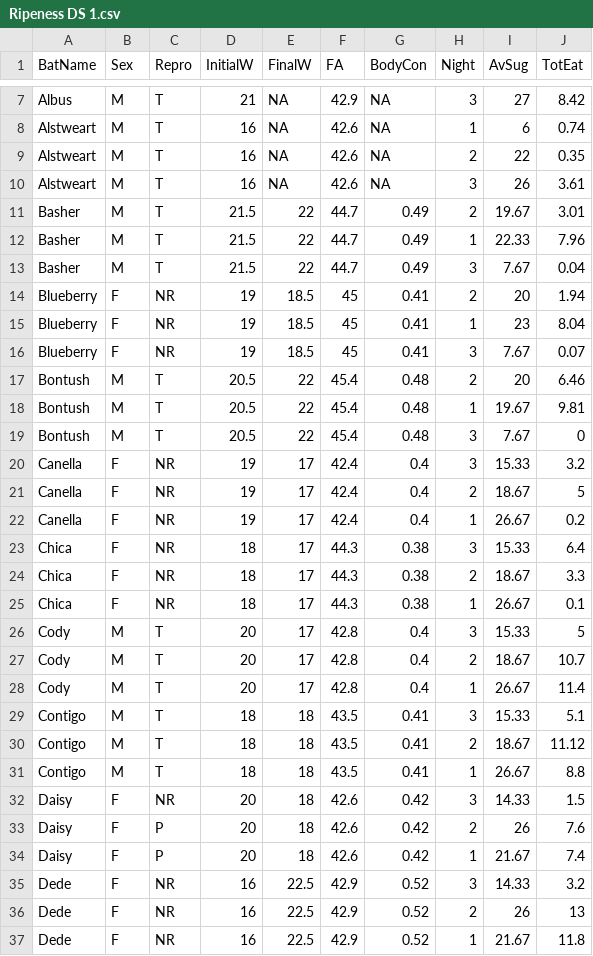
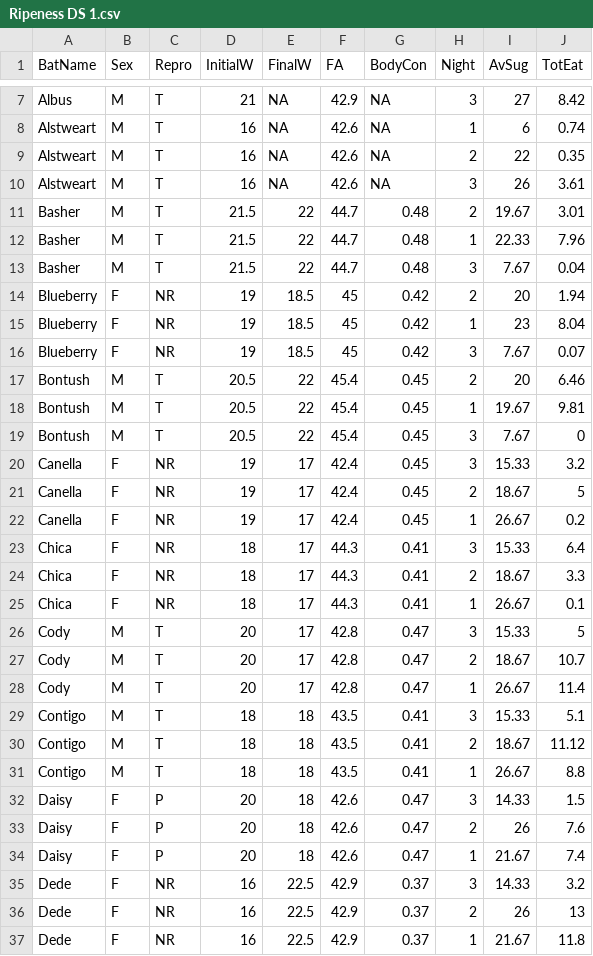
Before and after one commit to brandiMchristiano/Panama-2022-, a CSV file: Ripeness DS 1.csv, drawn as a sheet; only a part is shown, gaps mark what is left out; the diff covers the shown part only.

Commit message:
Add files via upload

```diff
--- a/Ripeness DS 1.csv
+++ b/Ripeness DS 1.csv
@@ -10,20 +10,20 @@ Alstweart,M,T,16,NA,42.6,NA,2,22,0.35
 Alstweart,M,T,16,NA,42.6,NA,3,26,3.61
-Basher,M,T,21.5,22,44.7,0.49,2,19.67,3.01
-Basher,M,T,21.5,22,44.7,0.49,1,22.33,7.96
-Basher,M,T,21.5,22,44.7,0.49,3,7.67,0.04
-Blueberry,F,NR,19,18.5,45,0.41,2,20,1.94
-Blueberry,F,NR,19,18.5,45,0.41,1,23,8.04
-Blueberry,F,NR,19,18.5,45,0.41,3,7.67,0.07
-Bontush,M,T,20.5,22,45.4,0.48,2,20,6.46
-Bontush,M,T,20.5,22,45.4,0.48,1,19.67,9.81
-Bontush,M,T,20.5,22,45.4,0.48,3,7.67,0
-Canella,F,NR,19,17,42.4,0.4,3,15.33,3.2
-Canella,F,NR,19,17,42.4,0.4,2,18.67,5
-Canella,F,NR,19,17,42.4,0.4,1,26.67,0.2
-Chica,F,NR,18,17,44.3,0.38,3,15.33,6.4
-Chica,F,NR,18,17,44.3,0.38,2,18.67,3.3
-Chica,F,NR,18,17,44.3,0.38,1,26.67,0.1
-Cody,M,T,20,17,42.8,0.4,3,15.33,5
-Cody,M,T,20,17,42.8,0.4,2,18.67,10.7
-Cody,M,T,20,17,42.8,0.4,1,26.67,11.4
+Basher,M,T,21.5,22,44.7,0.48,2,19.67,3.01
+Basher,M,T,21.5,22,44.7,0.48,1,22.33,7.96
+Basher,M,T,21.5,22,44.7,0.48,3,7.67,0.04
+Blueberry,F,NR,19,18.5,45,0.42,2,20,1.94
+Blueberry,F,NR,19,18.5,45,0.42,1,23,8.04
+Blueberry,F,NR,19,18.5,45,0.42,3,7.67,0.07
+Bontush,M,T,20.5,22,45.4,0.45,2,20,6.46
+Bontush,M,T,20.5,22,45.4,0.45,1,19.67,9.81
+Bontush,M,T,20.5,22,45.4,0.45,3,7.67,0
+Canella,F,NR,19,17,42.4,0.45,3,15.33,3.2
+Canella,F,NR,19,17,42.4,0.45,2,18.67,5
+Canella,F,NR,19,17,42.4,0.45,1,26.67,0.2
+Chica,F,NR,18,17,44.3,0.41,3,15.33,6.4
+Chica,F,NR,18,17,44.3,0.41,2,18.67,3.3
+Chica,F,NR,18,17,44.3,0.41,1,26.67,0.1
+Cody,M,T,20,17,42.8,0.47,3,15.33,5
+Cody,M,T,20,17,42.8,0.47,2,18.67,10.7
+Cody,M,T,20,17,42.8,0.47,1,26.67,11.4
 Contigo,M,T,18,18,43.5,0.41,3,15.33,5.1
@@ -31,7 +31,7 @@ Contigo,M,T,18,18,43.5,0.41,2,18.67,11.12
 Contigo,M,T,18,18,43.5,0.41,1,26.67,8.8
-Daisy,F,NR,20,18,42.6,0.42,3,14.33,1.5
-Daisy,F,P,20,18,42.6,0.42,2,26,7.6
-Daisy,F,P,20,18,42.6,0.42,1,21.67,7.4
-Dede,F,NR,16,22.5,42.9,0.52,3,14.33,3.2
-Dede,F,NR,16,22.5,42.9,0.52,2,26,13
-Dede,F,NR,16,22.5,42.9,0.52,1,21.67,11.8
+Daisy,F,P,20,18,42.6,0.47,3,14.33,1.5
+Daisy,F,P,20,18,42.6,0.47,2,26,7.6
+Daisy,F,P,20,18,42.6,0.47,1,21.67,7.4
+Dede,F,NR,16,22.5,42.9,0.37,3,14.33,3.2
+Dede,F,NR,16,22.5,42.9,0.37,2,26,13
+Dede,F,NR,16,22.5,42.9,0.37,1,21.67,11.8
```
Also changed, not shown: 40 edited cells elsewhere in this file.
